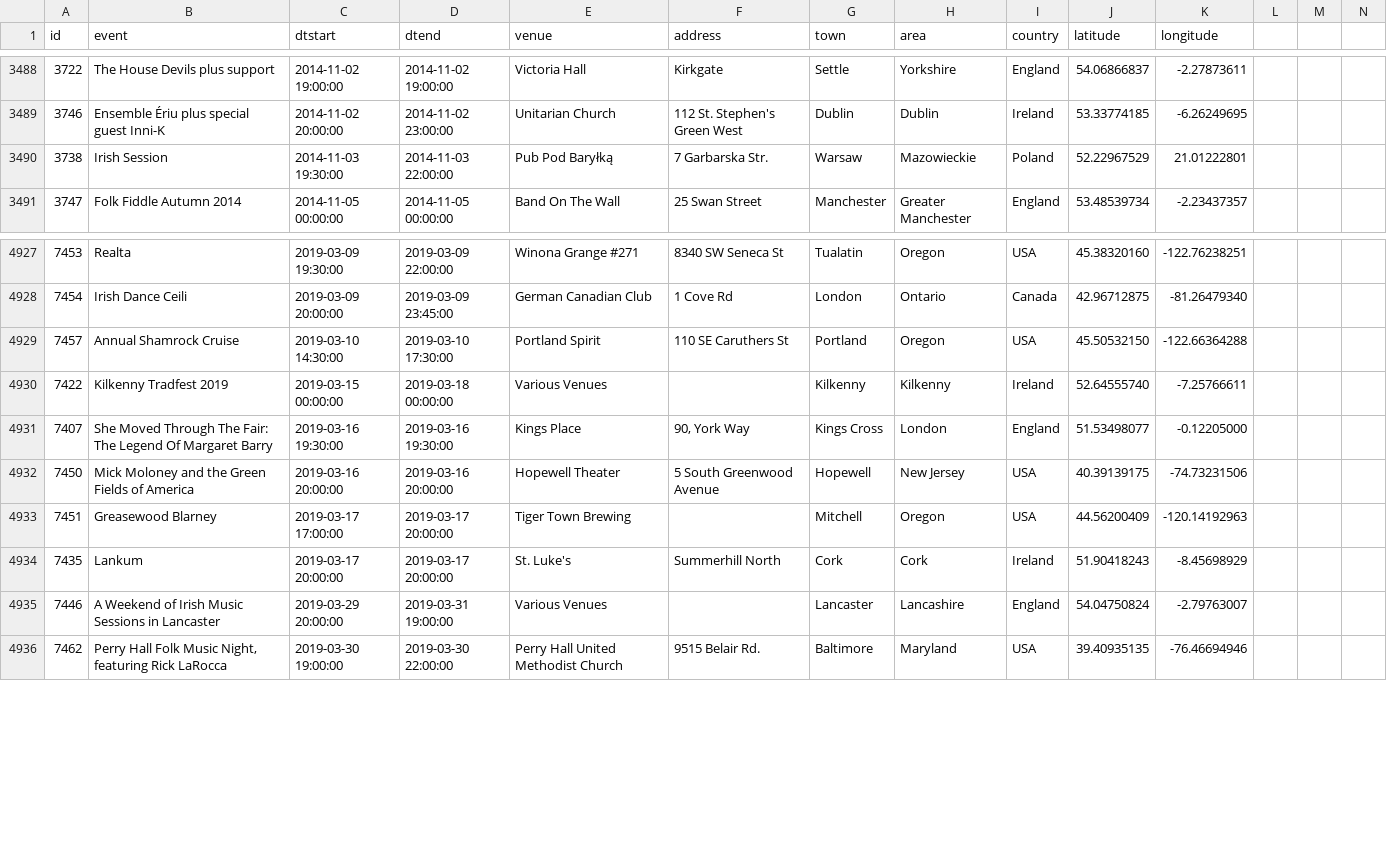
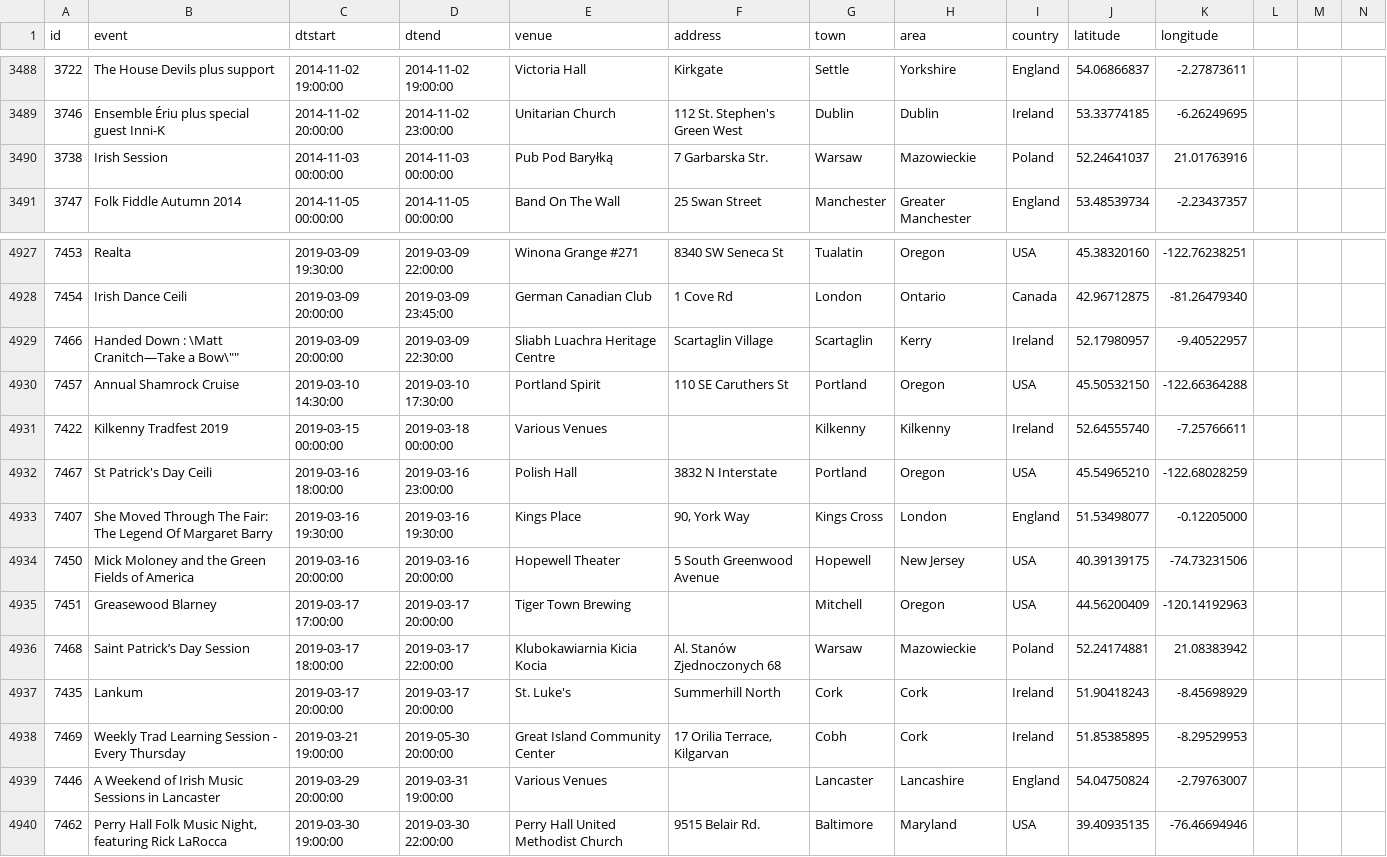
Before and after one commit to adactio/TheSession-data, a CSV file: csv/events.csv, drawn as a sheet; only a part is shown, gaps mark what is left out.

Commit message:
Latest data dump

```diff
--- a/csv/events.csv
+++ b/csv/events.csv
@@ -3489,3 +3489,3 @@
 3746,"Ensemble Ériu plus special guest Inni-K","2014-11-02 20:00:00","2014-11-02 23:00:00","Unitarian Church","112 St. Stephen's Green West","Dublin","Dublin","Ireland",53.33774185,-6.26249695
-3738,"Irish Session","2014-11-03 19:30:00","2014-11-03 22:00:00","Pub Pod Baryłką","7 Garbarska Str.","Warsaw","Mazowieckie","Poland",52.22967529,21.01222801
+3738,"Irish Session","2014-11-03 00:00:00","2014-11-03 00:00:00","Pub Pod Baryłką","7 Garbarska Str.","Warsaw","Mazowieckie","Poland",52.24641037,21.01763916
 3747,"Folk Fiddle Autumn 2014","2014-11-05 00:00:00","2014-11-05 00:00:00","Band On The Wall","25 Swan Street","Manchester","Greater Manchester","England",53.48539734,-2.23437357
@@ -4928,4 +4928,6 @@
 7454,"Irish Dance Ceili","2019-03-09 20:00:00","2019-03-09 23:45:00","German Canadian Club","1 Cove Rd","London","Ontario","Canada",42.96712875,-81.26479340
+7466,"Handed Down : \"Matt Cranitch—Take a Bow\"","2019-03-09 20:00:00","2019-03-09 22:30:00","Sliabh Luachra Heritage Centre","Scartaglin Village","Scartaglin","Kerry","Ireland",52.17980957,-9.40522957
 7457,"Annual Shamrock Cruise","2019-03-10 14:30:00","2019-03-10 17:30:00","Portland Spirit","110 SE Caruthers St","Portland","Oregon","USA",45.50532150,-122.66364288
 7422,"Kilkenny Tradfest 2019","2019-03-15 00:00:00","2019-03-18 00:00:00","Various Venues","","Kilkenny","Kilkenny","Ireland",52.64555740,-7.25766611
+7467,"St Patrick's Day Ceili","2019-03-16 18:00:00","2019-03-16 23:00:00","Polish Hall","3832 N Interstate","Portland","Oregon","USA",45.54965210,-122.68028259
 7407,"She Moved Through The Fair: The Legend Of Margaret Barry","2019-03-16 19:30:00","2019-03-16 19:30:00","Kings Place","90, York Way","Kings Cross","London","England",51.53498077,-0.12205000
@@ -4933,3 +4935,5 @@
 7451,"Greasewood Blarney","2019-03-17 17:00:00","2019-03-17 20:00:00","Tiger Town Brewing","","Mitchell","Oregon","USA",44.56200409,-120.14192963
+7468,"Saint Patrick’s Day Session","2019-03-17 18:00:00","2019-03-17 22:00:00","Klubokawiarnia Kicia Kocia","Al. Stanów Zjednoczonych 68","Warsaw","Mazowieckie","Poland",52.24174881,21.08383942
 7435,"Lankum","2019-03-17 20:00:00","2019-03-17 20:00:00","St. Luke's","Summerhill North","Cork","Cork","Ireland",51.90418243,-8.45698929
+7469,"Weekly Trad Learning Session - Every Thursday ","2019-03-21 19:00:00","2019-05-30 20:00:00","Great Island Community Center","17 Orilia Terrace, Kilgarvan","Cobh","Cork","Ireland",51.85385895,-8.29529953
 7446,"A Weekend of Irish Music Sessions in Lancaster","2019-03-29 20:00:00","2019-03-31 19:00:00","Various Venues","","Lancaster","Lancashire","England",54.04750824,-2.79763007
```
Also changed, not shown: csv/sessions.csv, 7 other files.
